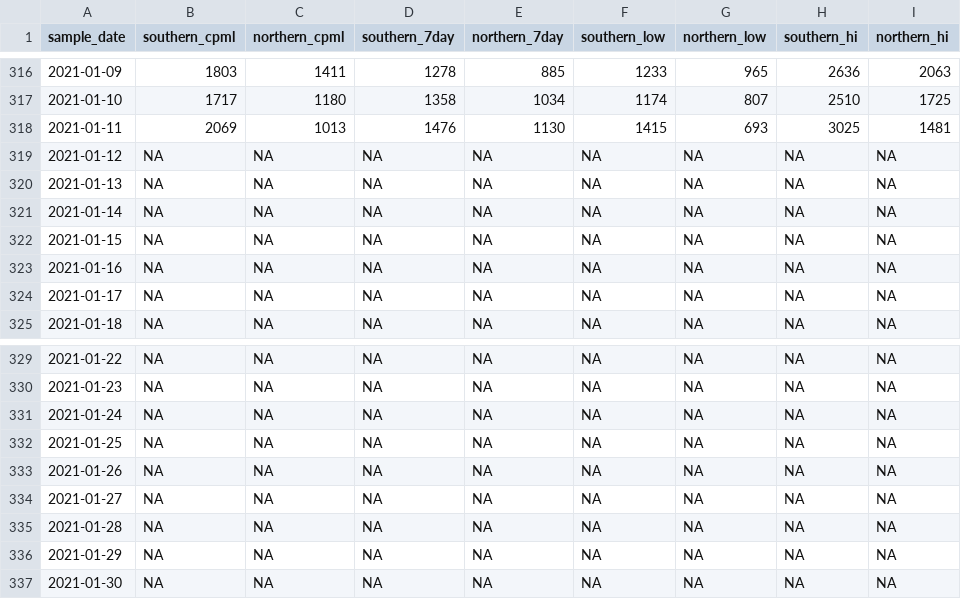
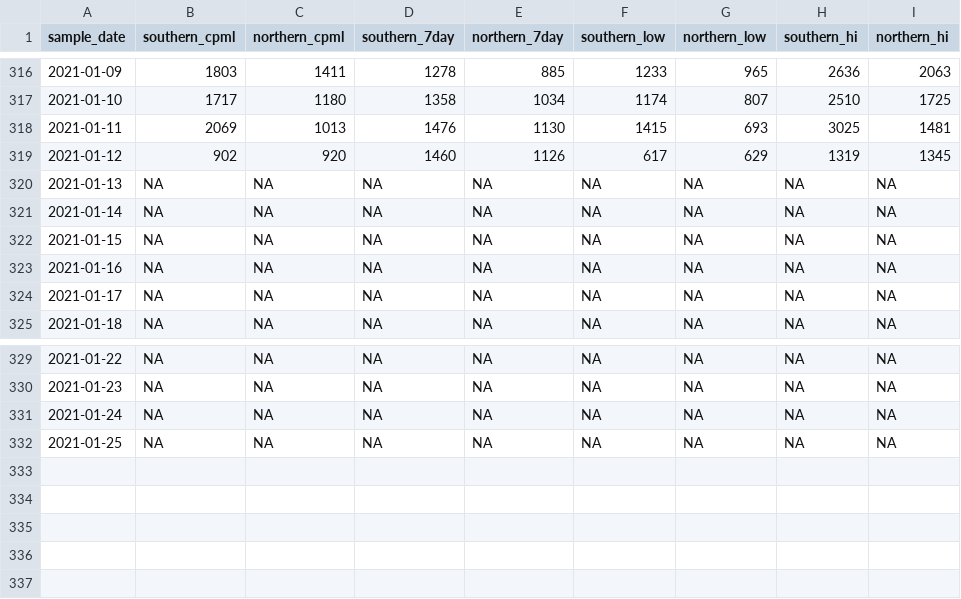
Before and after one commit to nibrivia/mwra-data, a CSV file: mwra-data.csv, drawn as a sheet; only a part is shown, gaps mark what is left out.

```diff
--- a/mwra-data.csv
+++ b/mwra-data.csv
@@ -318,3 +318,3 @@ sample_date,southern_cpml,northern_cpml,southern_7day,northern_7day,southern_low
 2021-01-11,2069,1013,1476,1130,1415,693,3025,1481
-2021-01-12,NA,NA,NA,NA,NA,NA,NA,NA
+2021-01-12,902,920,1460,1126,617,629,1319,1345
 2021-01-13,NA,NA,NA,NA,NA,NA,NA,NA
@@ -332,6 +332 @@ sample_date,southern_cpml,northern_cpml,southern_7day,northern_7day,southern_low
 2021-01-25,NA,NA,NA,NA,NA,NA,NA,NA
-2021-01-26,NA,NA,NA,NA,NA,NA,NA,NA
-2021-01-27,NA,NA,NA,NA,NA,NA,NA,NA
-2021-01-28,NA,NA,NA,NA,NA,NA,NA,NA
-2021-01-29,NA,NA,NA,NA,NA,NA,NA,NA
-2021-01-30,NA,NA,NA,NA,NA,NA,NA,NA
```
Also changed, not shown: 1 other file.
